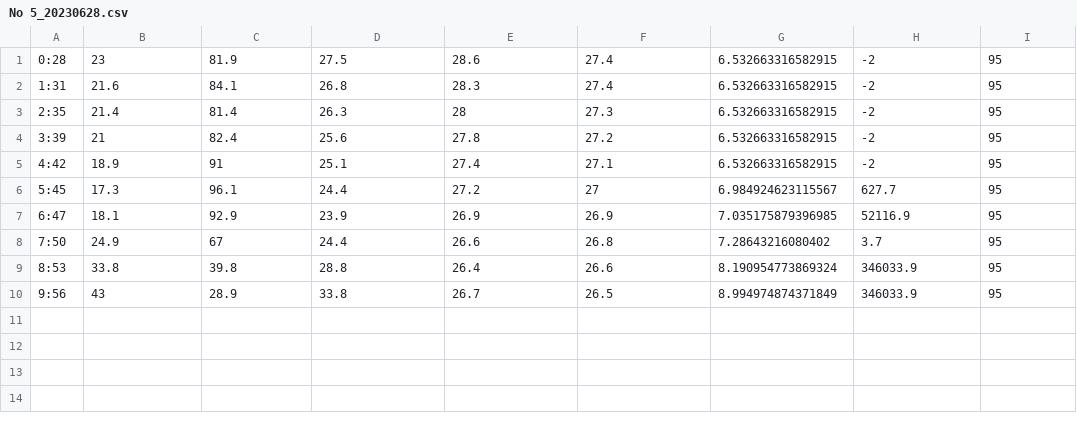
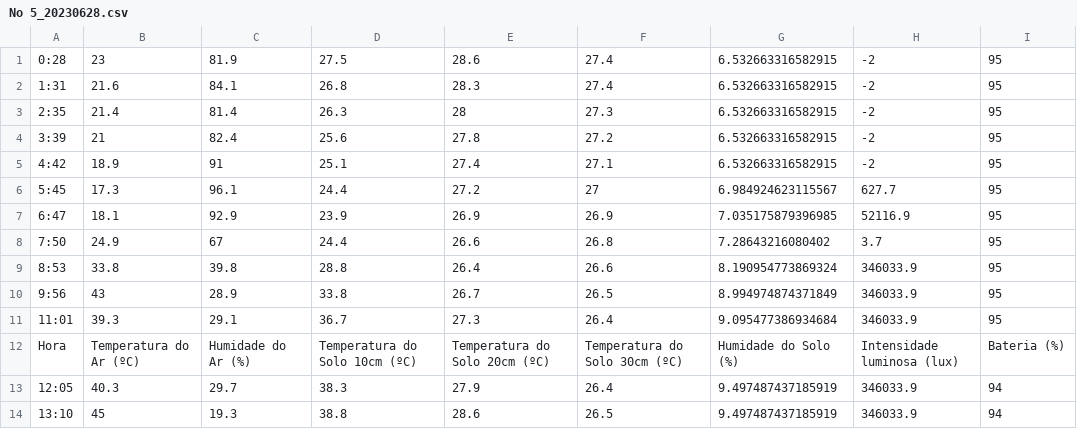
Before and after one commit to jpcoelhoATipbDOTpt/MAN4HEALTH, a CSV file: Docs/CSV dos dados coletados pelos nós IoT/Nós IoT/No 5/No 5_20230628.csv, drawn as a sheet; the diff names each change by its address in the sheet, - before the commit and + after, or states it on an @@ line.

```diff
--- a/Docs/CSV dos dados coletados pelos nós IoT/Nós IoT/No 5/No 5_20230628.csv
+++ b/Docs/CSV dos dados coletados pelos nós IoT/Nós IoT/No 5/No 5_20230628.csv
+row 11: 11:01 | 39.3 | 29.1 | 36.7 | 27.3 | 26.4 | 9.095477386934684 | 346033.9 | 95
+row 12: Hora | Temperatura do Ar (ºC) | Humidade do Ar (%) | Temperatura do Solo 10cm (ºC) | Temperatura do Solo 20cm (ºC) | Temperatura do Solo 30cm (ºC) | Humidade do Solo (%) | Intensidade luminosa (lux) | Bateria (%)
+row 13: 12:05 | 40.3 | 29.7 | 38.3 | 27.9 | 26.4 | 9.497487437185919 | 346033.9 | 94
+row 14: 13:10 | 45 | 19.3 | 38.8 | 28.6 | 26.5 | 9.497487437185919 | 346033.9 | 94
```
Also changed, not shown: Docs/CSV dos dados coletados pelos nós IoT/CO2/CO2_20230628.csv, Docs/CSV dos dados coletados pelos nós IoT/Nós IoT/No 1/No 1_20230628.csv, 12 other files.
